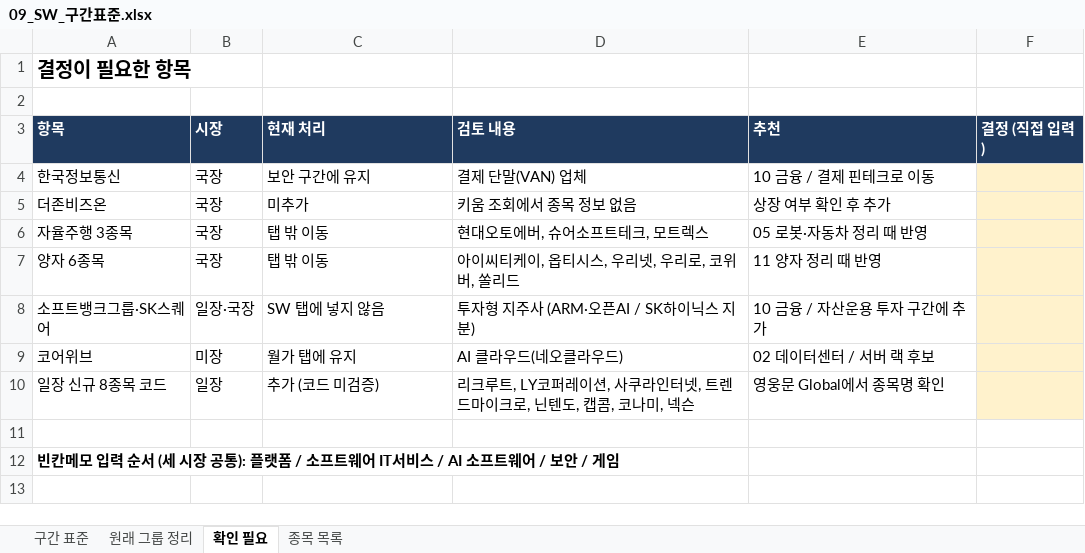
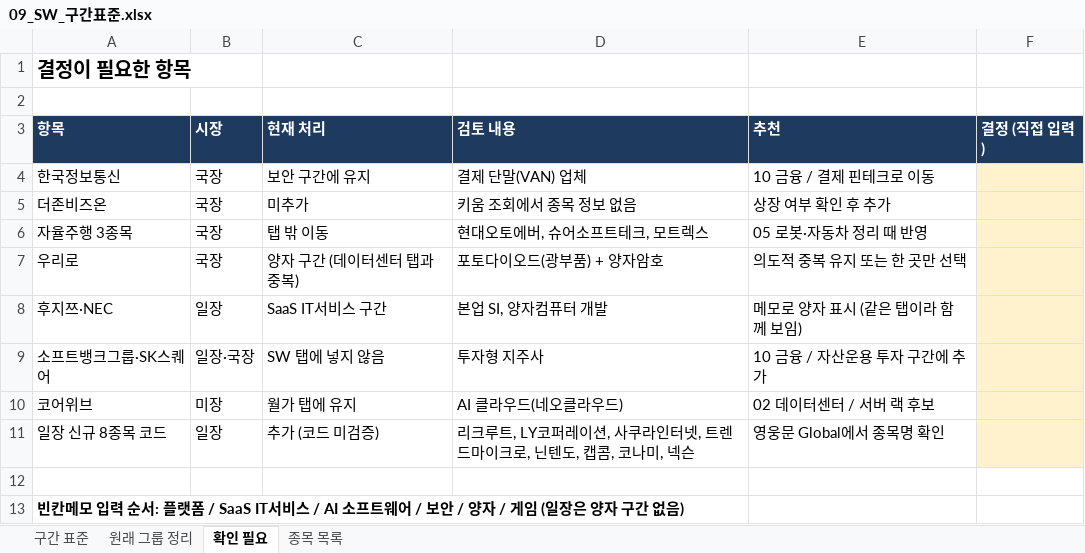
Before and after one commit to Soberanalysts/StockAnalystser, an Excel workbook: 관심종목/09_SW_구간표준.xlsx, sheet 확인 필요, drawn as a sheet; values as stored, in another font and other column widths than the file's, no borders; removed rows and columns are numbered as before the commit, all else as after; the diff names each change by its address in the sheet, - before the commit and + after, or states it on an @@ line.

```diff
--- a/관심종목/09_SW_구간표준.xlsx (sheet 확인 필요)
+++ b/관심종목/09_SW_구간표준.xlsx (sheet 확인 필요)
-row 7: 양자 6종목 | 국장 | 탭 밖 이동 | 아이씨티케이, 옵티시스, 우리넷, 우리로, 코위버, 쏠리드 | 11 양자 정리 때 반영
+row 7: 우리로 | 국장 | 양자 구간 (데이터센터 탭과 중복) | 포토다이오드(광부품) + 양자암호 | 의도적 중복 유지 또는 한 곳만 선택
+row 8: 후지쯔·NEC | 일장 | SaaS IT서비스 구간 | 본업 SI, 양자컴퓨터 개발 | 메모로 양자 표시 (같은 탭이라 함께 보임)
-D9 (검토 내용): 투자형 지주사 (ARM·오픈AI / SK하이닉스 지분)
+D9 (검토 내용): 투자형 지주사
-A13 (항목): …력 순서 (세 시장 공통): 플랫폼 / 소프트웨어 IT서비스 / AI 소프트웨어 / 보안 / 게임
+A13 (항목): …력 순서: 플랫폼 / SaaS IT서비스 / AI 소프트웨어 / 보안 / 양자 / 게임 (일장은 양자 구간 없음)
```
Also changed, not shown: sheet 종목 목록, sheet 원래 그룹 정리, sheet 구간 표준, formulas that keep their value, 6 other files.
